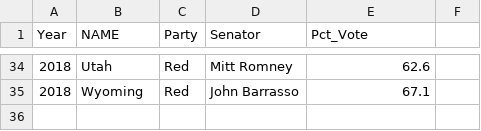
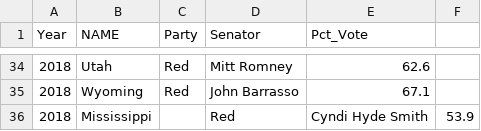
Before and after one commit to technocrat/victor-hugo, a CSV file: content/post/pini/data/2018Senate.csv, drawn as a sheet; only a part is shown, gaps mark what is left out; the diff names each change by its address in the sheet, - before the commit and + after, or states it on an @@ line.

```diff
--- a/content/post/pini/data/2018Senate.csv
+++ b/content/post/pini/data/2018Senate.csv
+row 36: 2018 | Mississippi |  | Red | Cyndi Hyde Smith | 53.9
```
Also changed, not shown: 44 other files.
